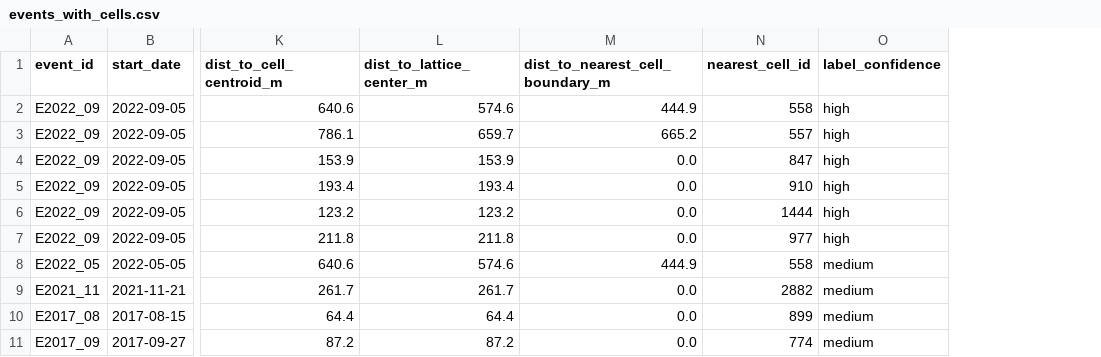
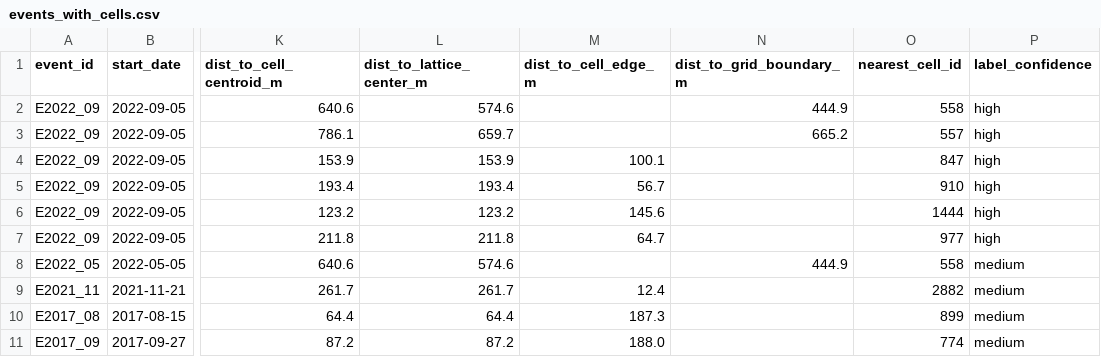
Before and after one commit to nishanth-end/n2m-rain-model, a CSV file: data/interim/events_with_cells.csv, drawn as a sheet; only a part is shown, gaps mark what is left out; addresses are those after the commit; the diff names each change by its address in the sheet, - before the commit and + after, or states it on an @@ line.

Commit message:
refactor(pipeline): rename to 02_events.py and add strict PIP distance metrics

```diff
--- a/data/interim/events_with_cells.csv
+++ b/data/interim/events_with_cells.csv
+column M (dist_to_cell_edge_m), rows 4-11: 100.1 | 56.7 | 145.6 | 64.7 |  | 12.4 | 187.3 | 188.0
-N1: dist_to_nearest_cell_boundary_m
+N1: dist_to_grid_boundary_m
-N4:N7 (dist_to_grid_boundary_m): 0.0
+N4:N7 (dist_to_grid_boundary_m): (empty)
-N9:N11 (dist_to_grid_boundary_m): 0.0
+N9:N11 (dist_to_grid_boundary_m): (empty)
```
Also changed, not shown: 2 other files.
